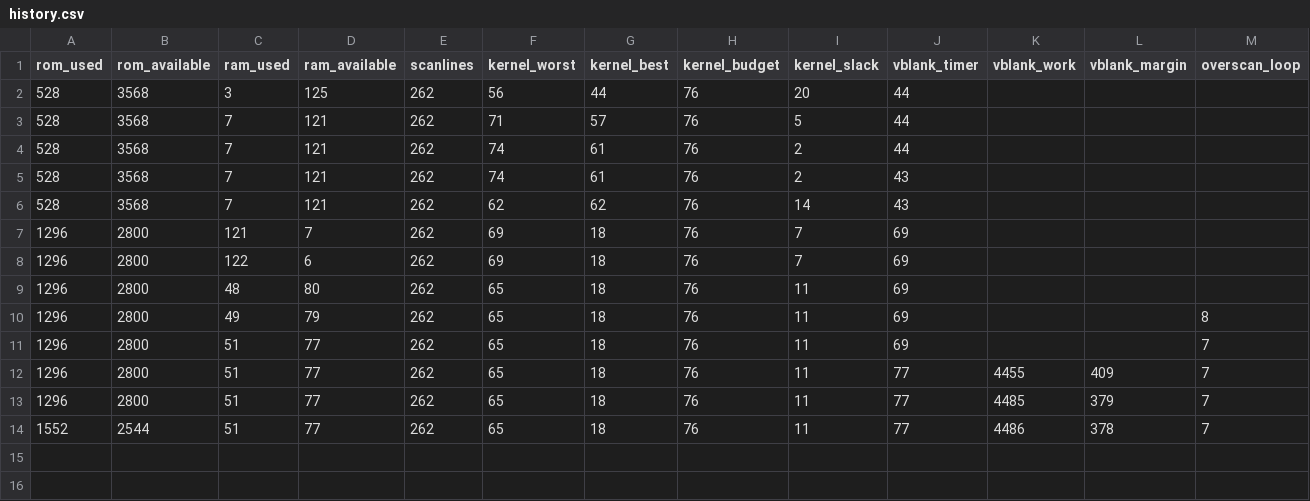
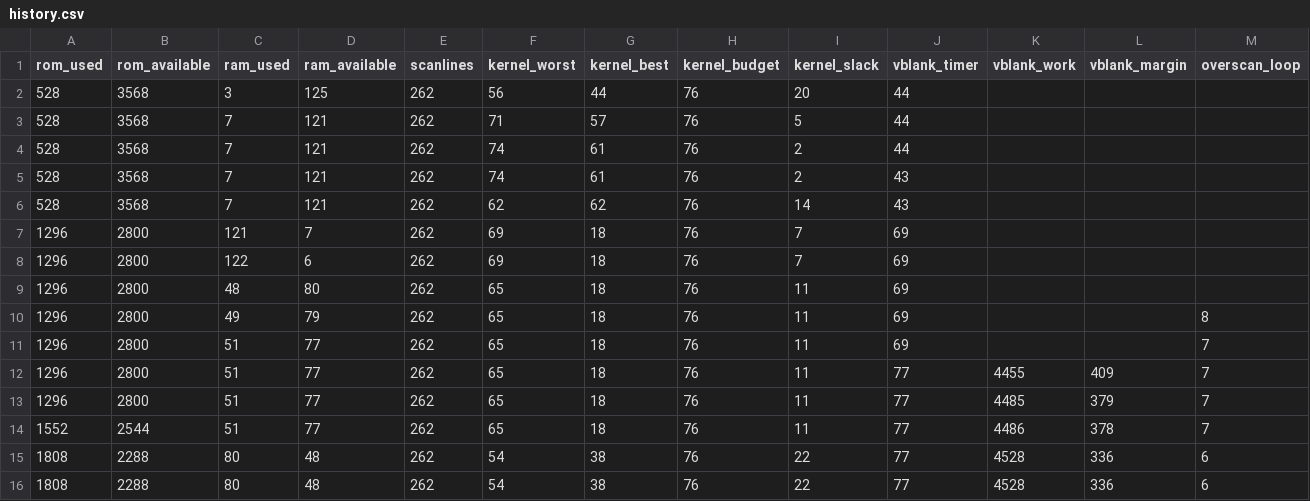
Before and after one commit to Andropovbr/wizard-duel, a CSV file: docs/benchmarks/history.csv, drawn as a sheet.

Commit message:
Round 11: table-direct event kernel (delta=1 fix)

```diff
--- a/docs/benchmarks/history.csv
+++ b/docs/benchmarks/history.csv
@@ -14 +14,3 @@ rom_used,rom_available,ram_used,ram_available,scanlines,kernel_worst,kernel_best
 1552,2544,51,77,262,65,18,76,11,77,4486,378,7
+1808,2288,80,48,262,54,38,76,22,77,4528,336,6
+1808,2288,80,48,262,54,38,76,22,77,4528,336,6
```
Also changed, not shown: 27 other files.
